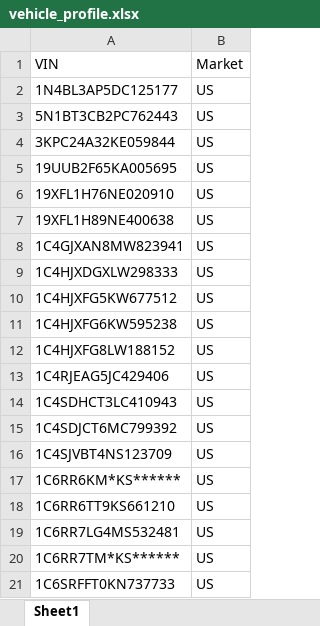
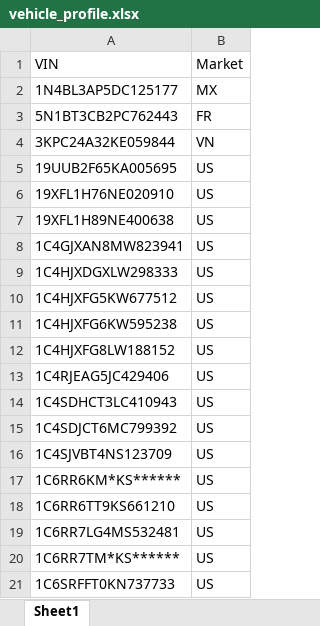
Before and after one commit to xuanhoang190999/oem-service-compare-data, an Excel workbook: input/vehicle_profile.xlsx, sheet Sheet1, drawn as a sheet; values as stored, in another font and other column widths than the file's, no borders; the diff names each change by its address in the sheet, - before the commit and + after, or states it on an @@ line.

```diff
--- a/input/vehicle_profile.xlsx (sheet Sheet1)
+++ b/input/vehicle_profile.xlsx (sheet Sheet1)
-B2 (Market): US
+B2 (Market): MX
-B3 (Market): US
+B3 (Market): FR
-B4 (Market): US
+B4 (Market): VN
```
Also changed, not shown: input/oem_livedata.xlsx, input/oem_module_name.xlsx, 14 other files.
